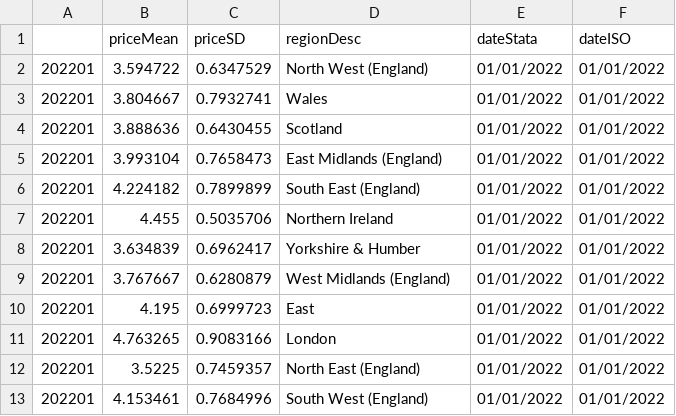
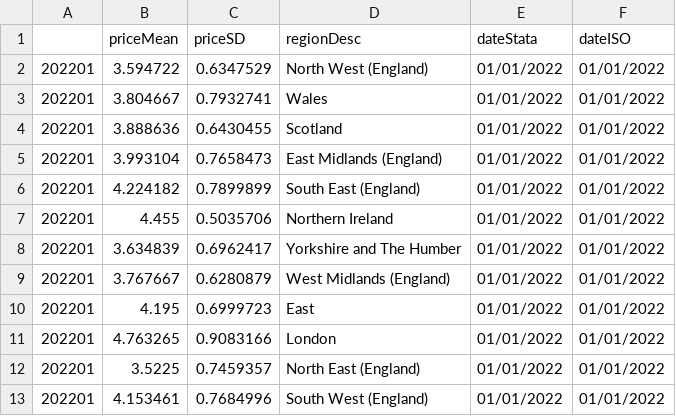
Before and after one commit to CharlTaylor/CharlTaylor-github.io, a CSV file: january.csv, drawn as a sheet.

Commit message:
Add files via upload

```diff
--- a/january.csv
+++ b/january.csv
@@ -7,3 +7,3 @@
 202201,4.455,0.5035706,Northern Ireland,01/01/2022,01/01/2022
-202201,3.634839,0.6962417,Yorkshire & Humber,01/01/2022,01/01/2022
+202201,3.634839,0.6962417,Yorkshire and The Humber,01/01/2022,01/01/2022
 202201,3.767667,0.6280879,West Midlands (England),01/01/2022,01/01/2022
```
